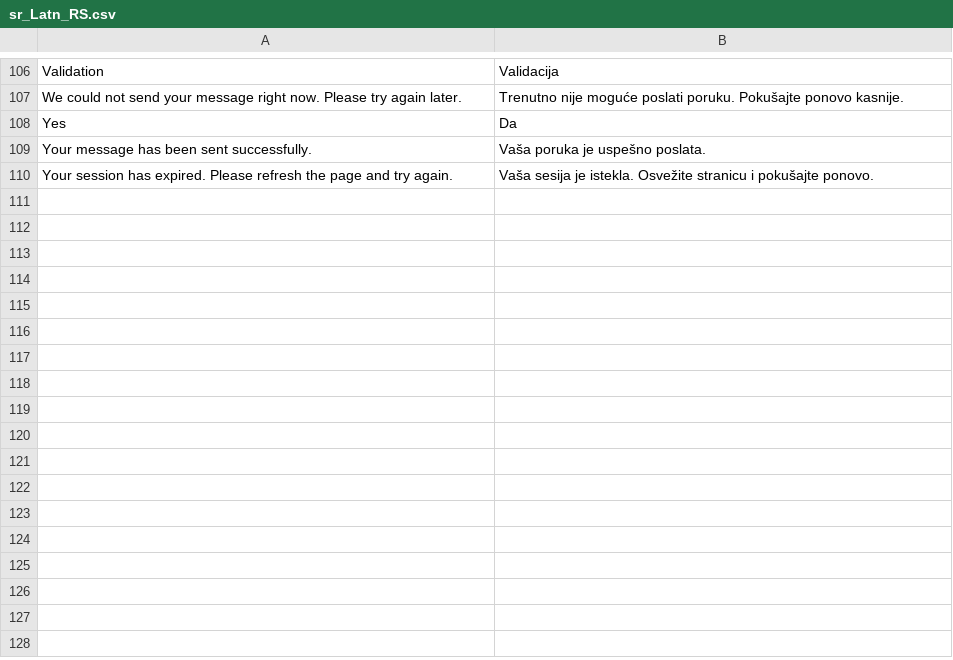
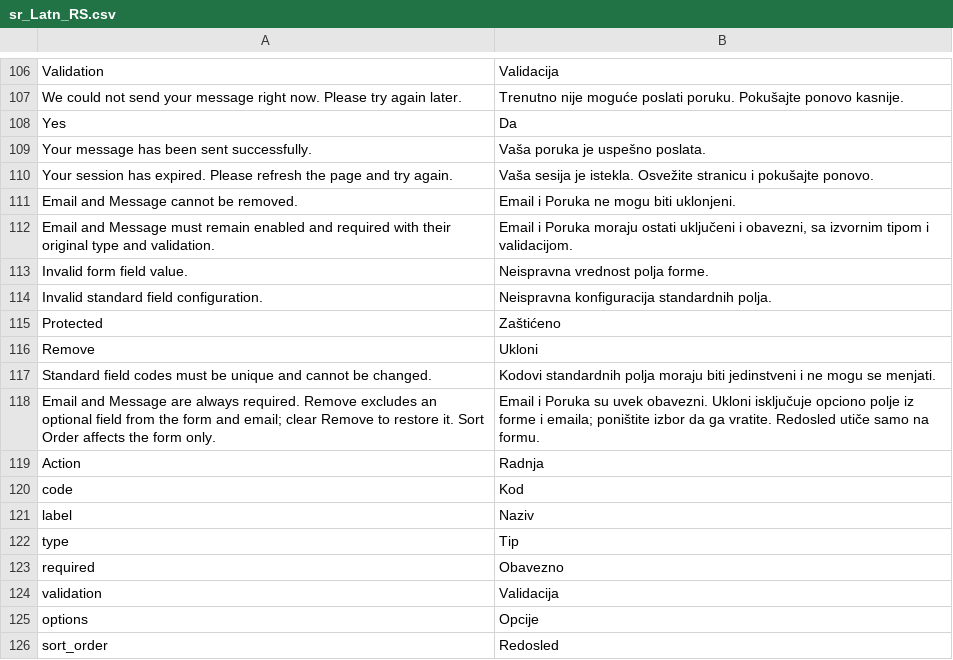
Before and after one commit to marvikonvic/MB_ContactForm, a CSV file: app/code/MB/ContactForm/i18n/sr_Latn_RS.csv, drawn as a sheet; only a part is shown, gaps mark what is left out.

Commit message:
Release 1.1.0 with configurable standard fields and protected email contract

```diff
--- a/app/code/MB/ContactForm/i18n/sr_Latn_RS.csv
+++ b/app/code/MB/ContactForm/i18n/sr_Latn_RS.csv
@@ -110 +110,17 @@
 "Your session has expired. Please refresh the page and try again.","Vaša sesija je istekla. Osvežite stranicu i pokušajte ponovo."
+"Email and Message cannot be removed.","Email i Poruka ne mogu biti uklonjeni."
+"Email and Message must remain enabled and required with their original type and validation.","Email i Poruka moraju ostati uključeni i obavezni, sa izvornim tipom i validacijom."
+"Invalid form field value.","Neispravna vrednost polja forme."
+"Invalid standard field configuration.","Neispravna konfiguracija standardnih polja."
+"Protected","Zaštićeno"
+"Remove","Ukloni"
+"Standard field codes must be unique and cannot be changed.","Kodovi standardnih polja moraju biti jedinstveni i ne mogu se menjati."
+"Email and Message are always required. Remove excludes an optional field from the form and email; clear Remove to restore it. Sort Order affects the form only.","Email i Poruka su uvek obavezni. Ukloni isključuje opciono polje iz forme i emaila; poništite izbor da ga vratite. Redosled utiče samo na formu."
+"Action","Radnja"
+"code","Kod"
+"label","Naziv"
+"type","Tip"
+"required","Obavezno"
+"validation","Validacija"
+"options","Opcije"
+"sort_order","Redosled"
```
Also changed, not shown: 17 other files.
